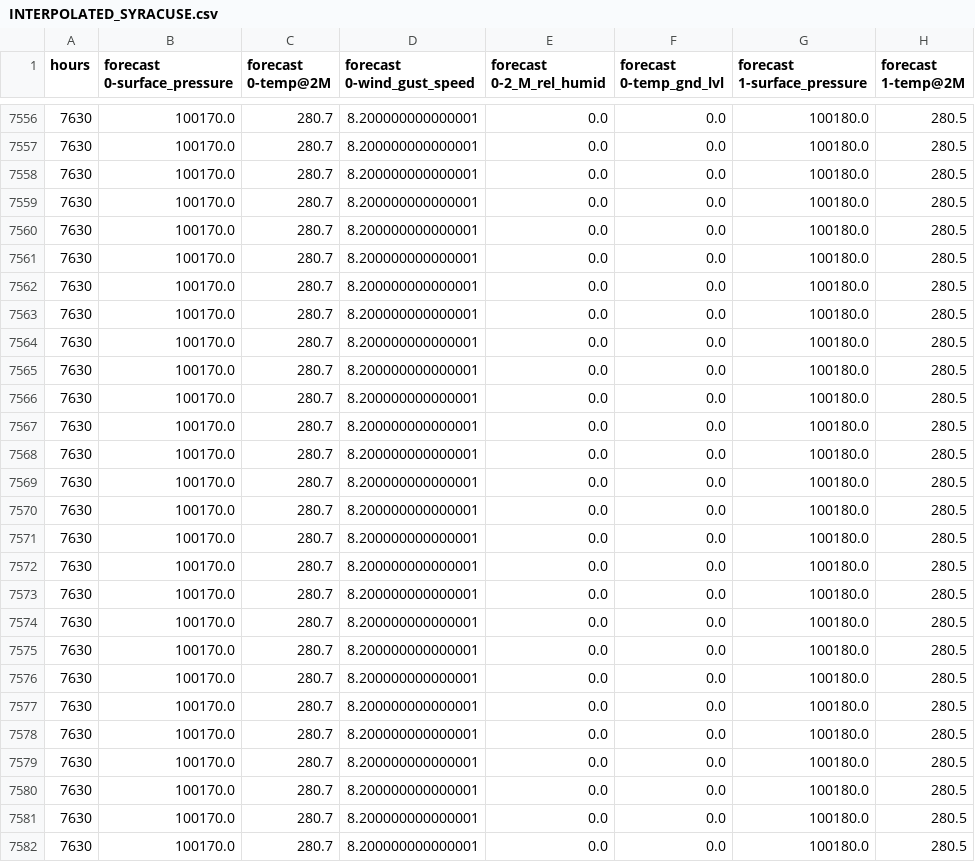
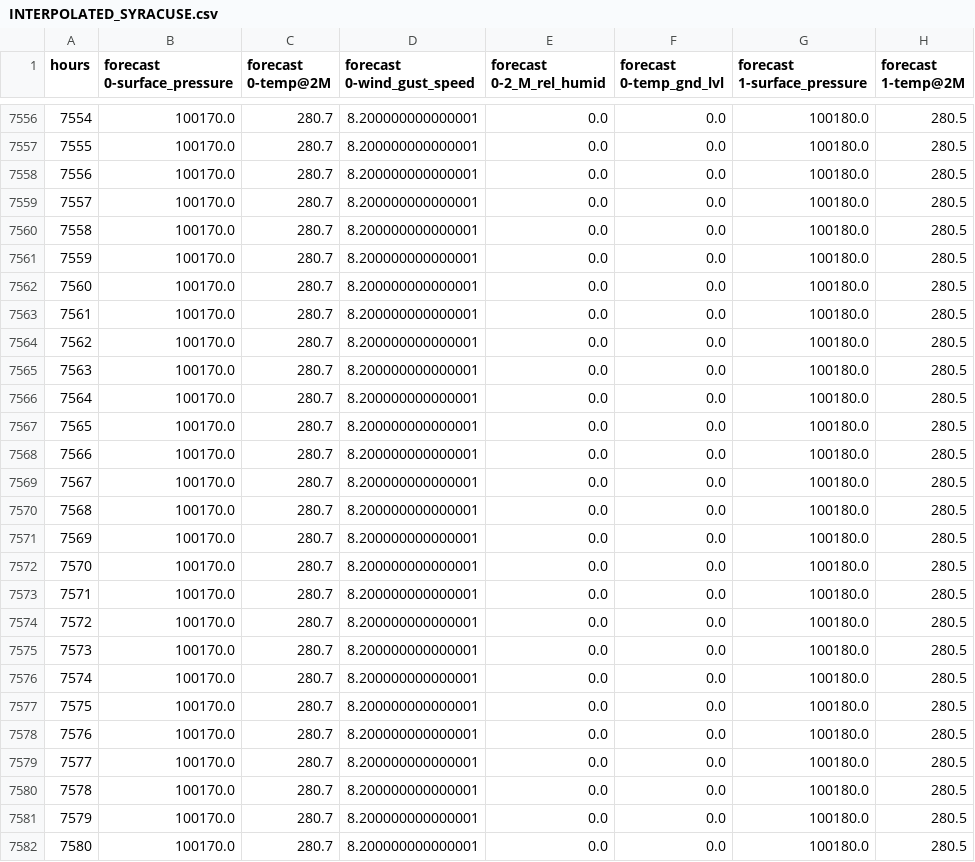
Before and after one commit to MaxDu17/WindPower, a CSV file: Training_Sets/INTERPOLATED_SYRACUSE.csv, drawn as a sheet; only a part is shown, gaps mark what is left out; the diff covers the shown part only; the diff names each change by its address in the sheet, - before the commit and + after, or states it on an @@ line.

```diff
--- a/Training_Sets/INTERPOLATED_SYRACUSE.csv
+++ b/Training_Sets/INTERPOLATED_SYRACUSE.csv
-A7556 (hours): 7630
+A7556 (hours): 7554
-A7557 (hours): 7630
+A7557 (hours): 7555
-A7558 (hours): 7630
+A7558 (hours): 7556
-A7559 (hours): 7630
+A7559 (hours): 7557
-A7560 (hours): 7630
+A7560 (hours): 7558
-A7561 (hours): 7630
+A7561 (hours): 7559
-A7562 (hours): 7630
+A7562 (hours): 7560
-A7563 (hours): 7630
+A7563 (hours): 7561
-A7564 (hours): 7630
+A7564 (hours): 7562
-A7565 (hours): 7630
+A7565 (hours): 7563
-A7566 (hours): 7630
+A7566 (hours): 7564
-A7567 (hours): 7630
+A7567 (hours): 7565
-A7568 (hours): 7630
+A7568 (hours): 7566
-A7569 (hours): 7630
+A7569 (hours): 7567
-A7570 (hours): 7630
+A7570 (hours): 7568
-A7571 (hours): 7630
+A7571 (hours): 7569
-A7572 (hours): 7630
+A7572 (hours): 7570
-A7573 (hours): 7630
+A7573 (hours): 7571
-A7574 (hours): 7630
+A7574 (hours): 7572
-A7575 (hours): 7630
+A7575 (hours): 7573
-A7576 (hours): 7630
+A7576 (hours): 7574
-A7577 (hours): 7630
+A7577 (hours): 7575
-A7578 (hours): 7630
+A7578 (hours): 7576
-A7579 (hours): 7630
+A7579 (hours): 7577
-A7580 (hours): 7630
+A7580 (hours): 7578
-A7581 (hours): 7630
+A7581 (hours): 7579
-A7582 (hours): 7630
+A7582 (hours): 7580
```
Also changed, not shown: 148 edited cells elsewhere in this file, 1 other file.
